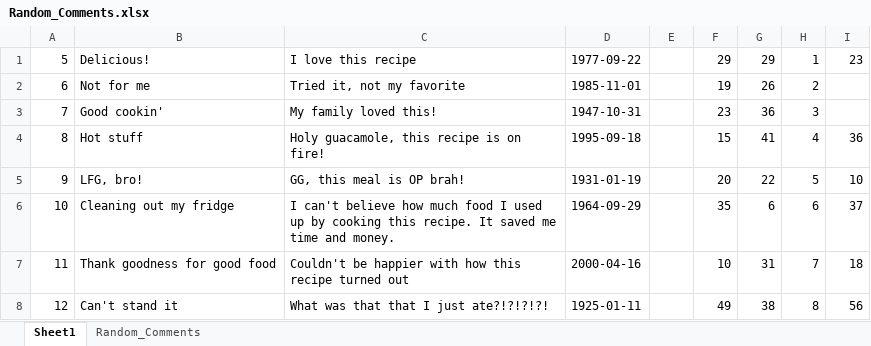
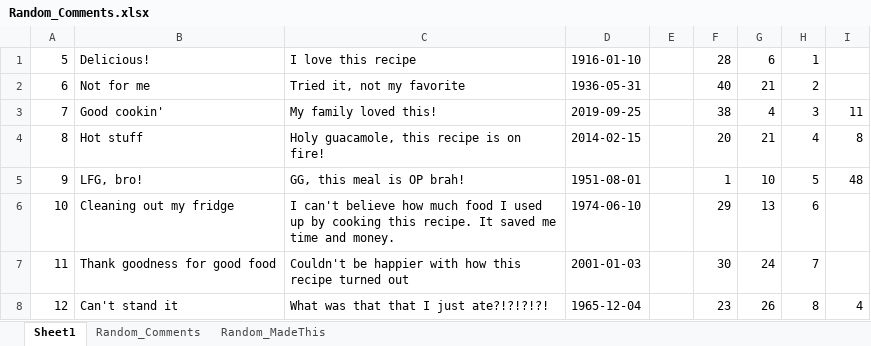
Before and after one commit to mgoduco/FinalProject, an Excel workbook: DB/Random_Comments.xlsx, sheet Sheet1, drawn as a sheet; only a part is shown; values as stored, in another font and other column widths than the file's, no borders; the diff covers the shown part only; the diff names each change by its address in the sheet, - before the commit and + after, or states it on an @@ line.

```diff
--- a/DB/Random_Comments.xlsx (sheet Sheet1)
+++ b/DB/Random_Comments.xlsx (sheet Sheet1)
+sheet tab: Random_MadeThis
-D1: 1977-09-22
+D1: 1916-01-10
-F1: 29
+F1: 28
-G1: 29
+G1: 6
-I1: 23
+I1: (empty)
-D2: 1985-11-01
+D2: 1936-05-31
-F2: 19
+F2: 40
-G2: 26
+G2: 21
-D3: 1947-10-31
+D3: 2019-09-25
-F3: 23
+F3: 38
-G3: 36
+G3: 4
-I3: (empty)
+I3: 11
-D4: 1995-09-18
+D4: 2014-02-15
-F4: 15
+F4: 20
-G4: 41
+G4: 21
-I4: 36
+I4: 8
-D5: 1931-01-19
+D5: 1951-08-01
-F5: 20
+F5: 1
-G5: 22
+G5: 10
-I5: 10
+I5: 48
-D6: 1964-09-29
+D6: 1974-06-10
-F6: 35
+F6: 29
-G6: 6
+G6: 13
-I6: 37
+I6: (empty)
-D7: 2000-04-16
+D7: 2001-01-03
-F7: 10
+F7: 30
-G7: 31
+G7: 24
-I7: 18
+I7: (empty)
-D8: 1925-01-11
+D8: 1965-12-04
-F8: 49
+F8: 23
-G8: 38
+G8: 26
-I8: 56
+I8: 4
```
Also changed, not shown: 768 edited cells elsewhere in this sheet, sheet Random_Comments, 9 other files.
